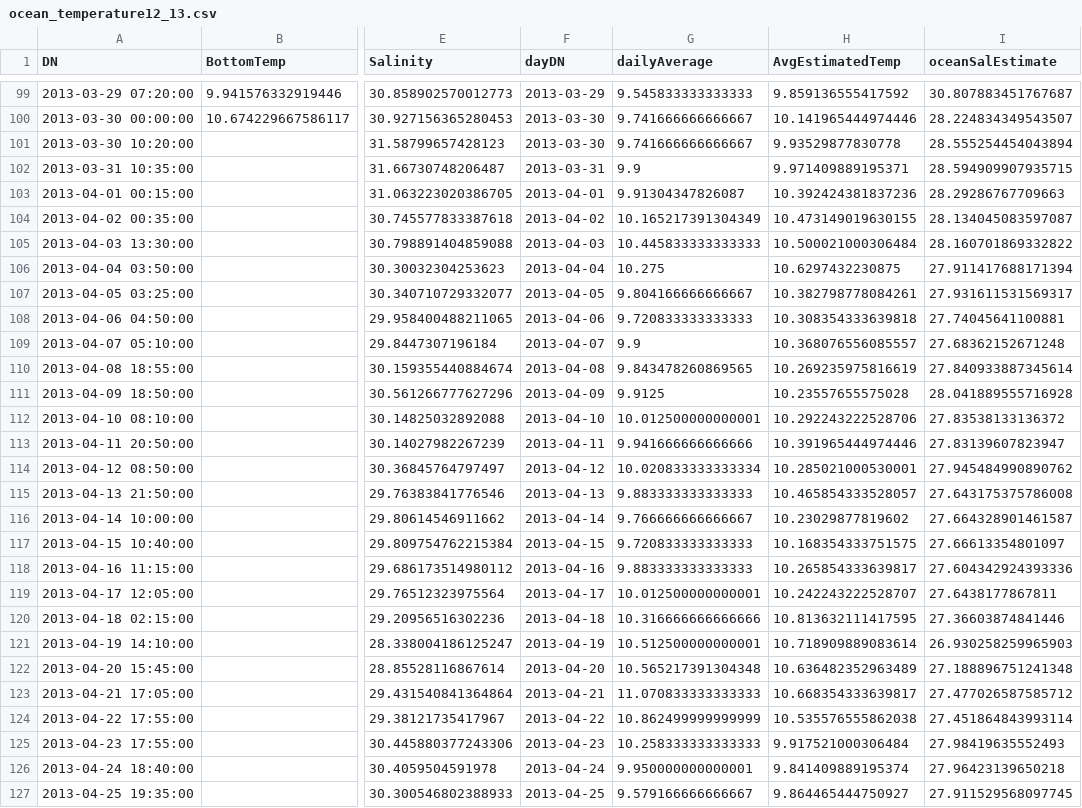
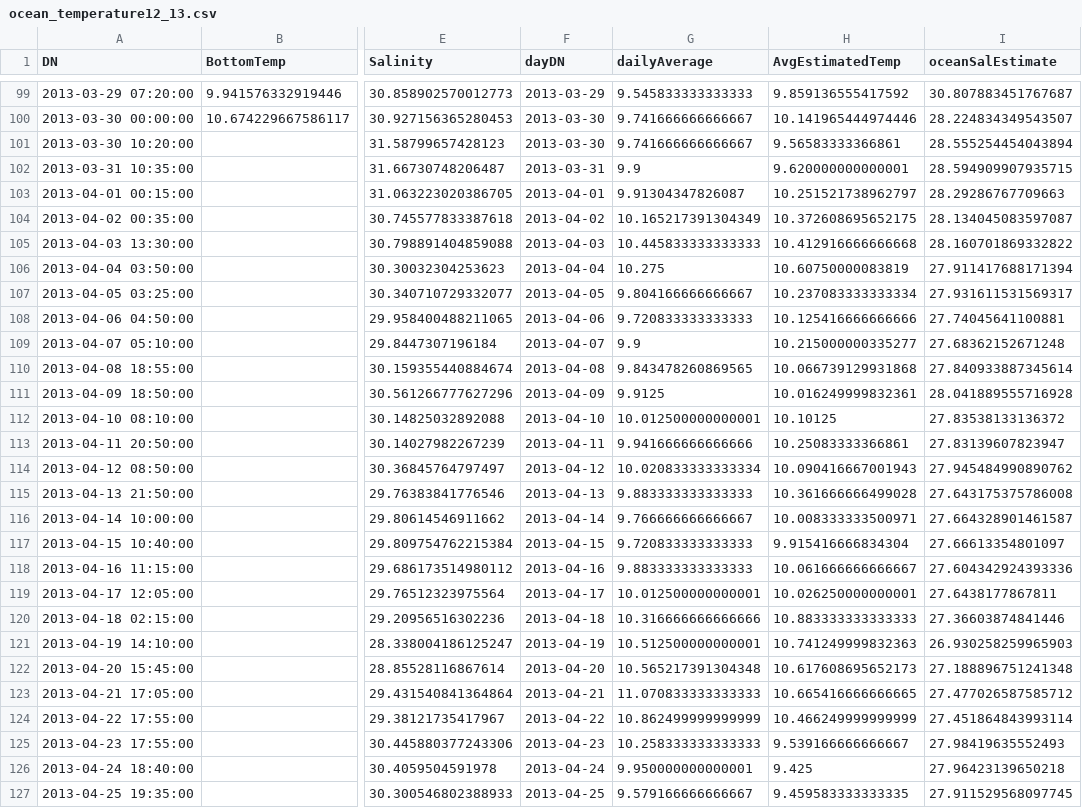
Before and after one commit to lebedevn/Alsea-Estuary-Data, a CSV file: ocean_temperature12_13.csv, drawn as a sheet; only a part is shown, gaps mark what is left out; the diff covers the shown part only; the diff names each change by its address in the sheet, - before the commit and + after, or states it on an @@ line.

```diff
--- a/ocean_temperature12_13.csv
+++ b/ocean_temperature12_13.csv
-H101 (AvgEstimatedTemp): 9.93529877830778
+H101 (AvgEstimatedTemp): 9.56583333366861
-H102 (AvgEstimatedTemp): 9.971409889195371
+H102 (AvgEstimatedTemp): 9.620000000000001
-H103 (AvgEstimatedTemp): 10.392424381837236
+H103 (AvgEstimatedTemp): 10.251521738962797
-H104 (AvgEstimatedTemp): 10.473149019630155
+H104 (AvgEstimatedTemp): 10.372608695652175
-H105 (AvgEstimatedTemp): 10.500021000306484
+H105 (AvgEstimatedTemp): 10.412916666666668
-H106 (AvgEstimatedTemp): 10.6297432230875
+H106 (AvgEstimatedTemp): 10.60750000083819
-H107 (AvgEstimatedTemp): 10.382798778084261
+H107 (AvgEstimatedTemp): 10.237083333333334
-H108 (AvgEstimatedTemp): 10.308354333639818
+H108 (AvgEstimatedTemp): 10.125416666666666
-H109 (AvgEstimatedTemp): 10.368076556085557
+H109 (AvgEstimatedTemp): 10.215000000335277
-H110 (AvgEstimatedTemp): 10.269235975816619
+H110 (AvgEstimatedTemp): 10.066739129931868
-H111 (AvgEstimatedTemp): 10.23557655575028
+H111 (AvgEstimatedTemp): 10.016249999832361
-H112 (AvgEstimatedTemp): 10.292243222528706
+H112 (AvgEstimatedTemp): 10.10125
-H113 (AvgEstimatedTemp): 10.391965444974446
+H113 (AvgEstimatedTemp): 10.25083333366861
-H114 (AvgEstimatedTemp): 10.285021000530001
+H114 (AvgEstimatedTemp): 10.090416667001943
-H115 (AvgEstimatedTemp): 10.465854333528057
+H115 (AvgEstimatedTemp): 10.361666666499028
-H116 (AvgEstimatedTemp): 10.23029877819602
+H116 (AvgEstimatedTemp): 10.008333333500971
-H117 (AvgEstimatedTemp): 10.168354333751575
+H117 (AvgEstimatedTemp): 9.915416666834304
-H118 (AvgEstimatedTemp): 10.265854333639817
+H118 (AvgEstimatedTemp): 10.061666666666667
-H119 (AvgEstimatedTemp): 10.242243222528707
+H119 (AvgEstimatedTemp): 10.026250000000001
-H120 (AvgEstimatedTemp): 10.813632111417595
+H120 (AvgEstimatedTemp): 10.883333333333333
-H121 (AvgEstimatedTemp): 10.718909889083614
+H121 (AvgEstimatedTemp): 10.741249999832363
-H122 (AvgEstimatedTemp): 10.636482352963489
+H122 (AvgEstimatedTemp): 10.617608695652173
-H123 (AvgEstimatedTemp): 10.668354333639817
+H123 (AvgEstimatedTemp): 10.665416666666665
-H124 (AvgEstimatedTemp): 10.535576555862038
+H124 (AvgEstimatedTemp): 10.466249999999999
-H125 (AvgEstimatedTemp): 9.917521000306484
+H125 (AvgEstimatedTemp): 9.539166666666667
-H126 (AvgEstimatedTemp): 9.841409889195374
+H126 (AvgEstimatedTemp): 9.425
-H127 (AvgEstimatedTemp): 9.864465444750927
+H127 (AvgEstimatedTemp): 9.459583333333335
```
Also changed, not shown: 65 edited cells elsewhere in this file, 8 other files.
